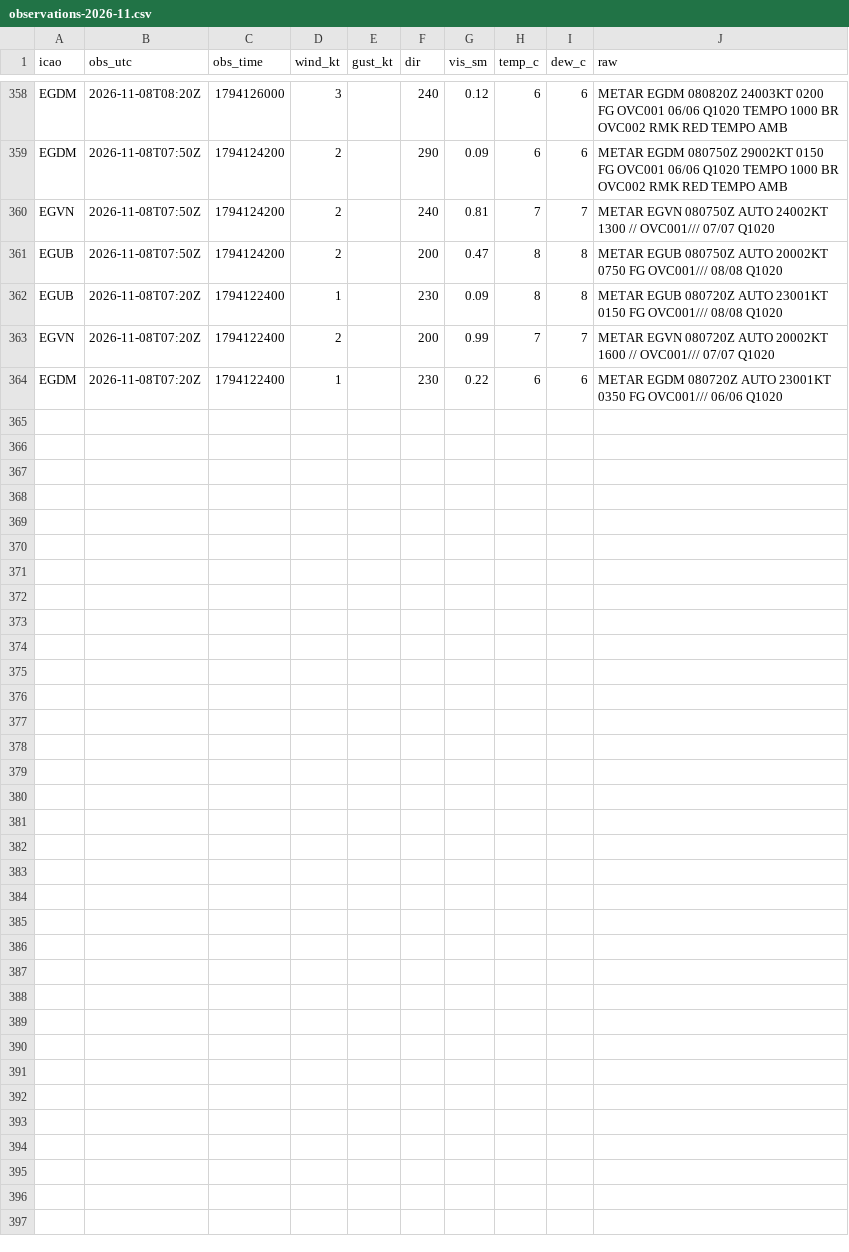
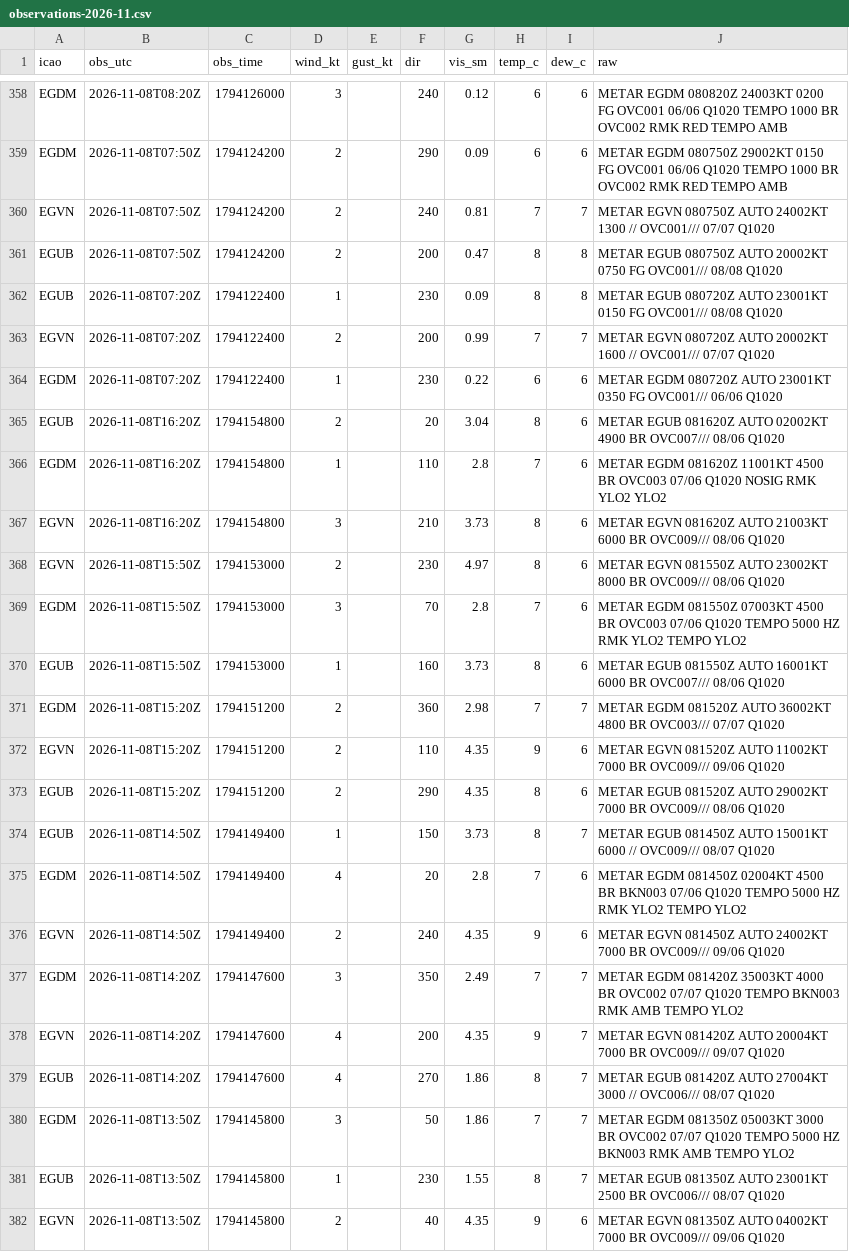
Before and after one commit to Alexissmart1/membury-ppg, a CSV file: observations-2026-11.csv, drawn as a sheet; only a part is shown, gaps mark what is left out.

```diff
--- a/observations-2026-11.csv
+++ b/observations-2026-11.csv
@@ -364 +364,19 @@ EGVN,2026-11-08T07:20Z,1794122400,2,,200,0.99,7,7,METAR EGVN 080720Z AUTO 20002K
 EGDM,2026-11-08T07:20Z,1794122400,1,,230,0.22,6,6,METAR EGDM 080720Z AUTO 23001KT 0350 FG OVC001/// 06/06 Q1020
+EGUB,2026-11-08T16:20Z,1794154800,2,,20,3.04,8,6,METAR EGUB 081620Z AUTO 02002KT 4900 BR OVC007/// 08/06 Q1020
+EGDM,2026-11-08T16:20Z,1794154800,1,,110,2.8,7,6,METAR EGDM 081620Z 11001KT 4500 BR OVC003 07/06 Q1020 NOSIG RMK YLO2 YLO2
+EGVN,2026-11-08T16:20Z,1794154800,3,,210,3.73,8,6,METAR EGVN 081620Z AUTO 21003KT 6000 BR OVC009/// 08/06 Q1020
+EGVN,2026-11-08T15:50Z,1794153000,2,,230,4.97,8,6,METAR EGVN 081550Z AUTO 23002KT 8000 BR OVC009/// 08/06 Q1020
+EGDM,2026-11-08T15:50Z,1794153000,3,,70,2.8,7,6,METAR EGDM 081550Z 07003KT 4500 BR OVC003 07/06 Q1020 TEMPO 5000 HZ RMK YLO2 TEMPO YLO2
+EGUB,2026-11-08T15:50Z,1794153000,1,,160,3.73,8,6,METAR EGUB 081550Z AUTO 16001KT 6000 BR OVC007/// 08/06 Q1020
+EGDM,2026-11-08T15:20Z,1794151200,2,,360,2.98,7,7,METAR EGDM 081520Z AUTO 36002KT 4800 BR OVC003/// 07/07 Q1020
+EGVN,2026-11-08T15:20Z,1794151200,2,,110,4.35,9,6,METAR EGVN 081520Z AUTO 11002KT 7000 BR OVC009/// 09/06 Q1020
+EGUB,2026-11-08T15:20Z,1794151200,2,,290,4.35,8,6,METAR EGUB 081520Z AUTO 29002KT 7000 BR OVC009/// 08/06 Q1020
+EGUB,2026-11-08T14:50Z,1794149400,1,,150,3.73,8,7,METAR EGUB 081450Z AUTO 15001KT 6000 // OVC009/// 08/07 Q1020
+EGDM,2026-11-08T14:50Z,1794149400,4,,20,2.8,7,6,METAR EGDM 081450Z 02004KT 4500 BR BKN003 07/06 Q1020 TEMPO 5000 HZ RMK YLO2 TEMPO YLO2
+EGVN,2026-11-08T14:50Z,1794149400,2,,240,4.35,9,6,METAR EGVN 081450Z AUTO 24002KT 7000 BR OVC009/// 09/06 Q1020
+EGDM,2026-11-08T14:20Z,1794147600,3,,350,2.49,7,7,METAR EGDM 081420Z 35003KT 4000 BR OVC002 07/07 Q1020 TEMPO BKN003 RMK AMB TEMPO YLO2
+EGVN,2026-11-08T14:20Z,1794147600,4,,200,4.35,9,7,METAR EGVN 081420Z AUTO 20004KT 7000 BR OVC009/// 09/07 Q1020
+EGUB,2026-11-08T14:20Z,1794147600,4,,270,1.86,8,7,METAR EGUB 081420Z AUTO 27004KT 3000 // OVC006/// 08/07 Q1020
+EGDM,2026-11-08T13:50Z,1794145800,3,,50,1.86,7,7,METAR EGDM 081350Z 05003KT 3000 BR OVC002 07/07 Q1020 TEMPO 5000 HZ BKN003 RMK AMB TEMPO YLO2
+EGUB,2026-11-08T13:50Z,1794145800,1,,230,1.55,8,7,METAR EGUB 081350Z AUTO 23001KT 2500 BR OVC006/// 08/07 Q1020
+EGVN,2026-11-08T13:50Z,1794145800,2,,40,4.35,9,6,METAR EGVN 081350Z AUTO 04002KT 7000 BR OVC009/// 09/06 Q1020
```
Also changed, not shown: forecasts-2026-11.csv, 1 other file.
